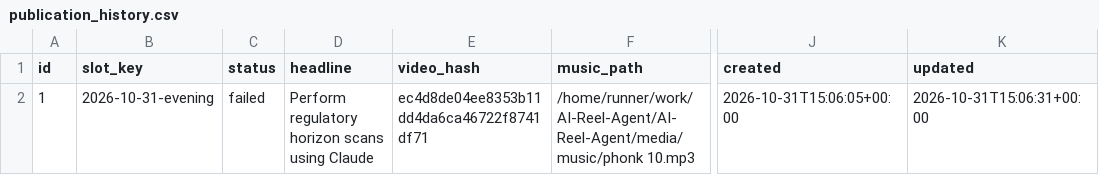
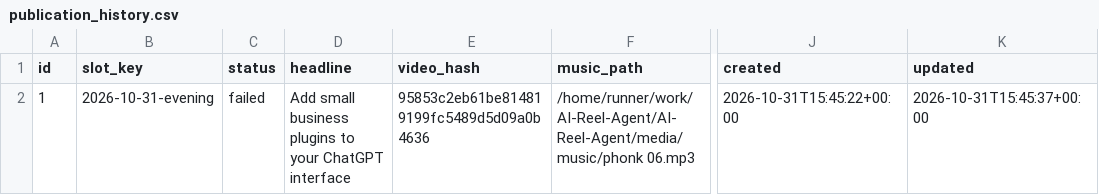
Before and after one commit to harshwardhansharma7005-crypto/AI-Reel-Agent, a CSV file: history/publication_history.csv, drawn as a sheet; only a part is shown, gaps mark what is left out; the diff names each change by its address in the sheet, - before the commit and + after, or states it on an @@ line.

Commit message:
Update publication history [skip ci]

```diff
--- a/history/publication_history.csv
+++ b/history/publication_history.csv
-D2 (headline): Perform regulatory horizon scans using Claude
+D2 (headline): Add small business plugins to your ChatGPT interface
-E2 (video_hash): ec4d8de04ee8353b11dd4da6ca46722f8741df71
+E2 (video_hash): 95853c2eb61be814819199fc5489d5d09a0b4636
-F2 (music_path): /home/runner/work/AI-Reel-Agent/AI-Reel-Agent/media/music/phonk 10.mp3
+F2 (music_path): /home/runner/work/AI-Reel-Agent/AI-Reel-Agent/media/music/phonk 06.mp3
-J2 (created): 2026-10-31T15:06:05+00:00
+J2 (created): 2026-10-31T15:45:22+00:00
-K2 (updated): 2026-10-31T15:06:31+00:00
+K2 (updated): 2026-10-31T15:45:37+00:00
```
